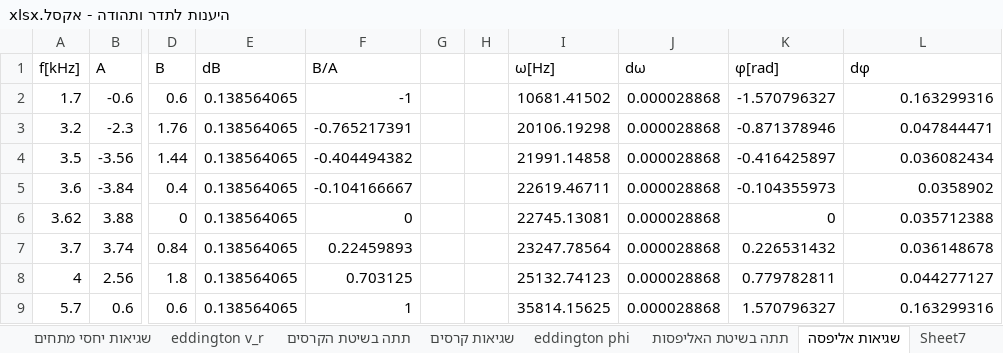
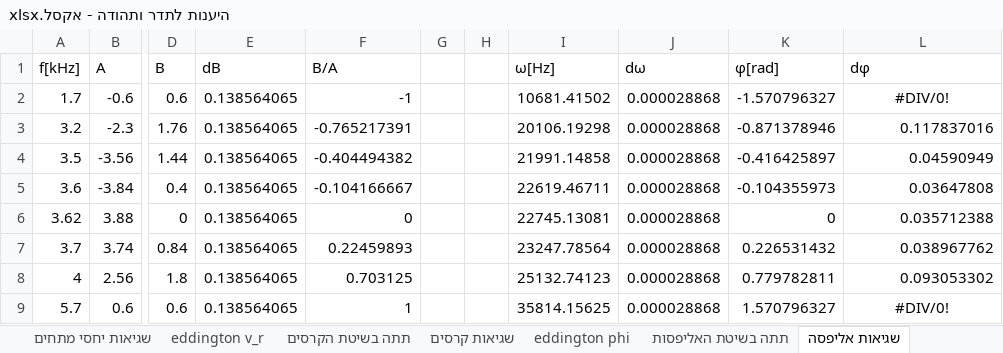
Before and after one commit to idl123/laba, an Excel workbook: היענות לתדר ותהודה/היענות לתדר ותהודה - אקסל.xlsx, sheet שגיאות אליפסה, drawn as a sheet; only a part is shown, gaps mark what is left out; values as stored, in another font and other column widths than the file's, no borders; the diff names each change by its address in the sheet, - before the commit and + after, or states it on an @@ line.

Commit message:
הוספת התאמות זווית לפי אליפסה

```diff
--- a/היענות לתדר ותהודה/היענות לתדר ותהודה - אקסל.xlsx (sheet שגיאות אליפסה)
+++ b/היענות לתדר ותהודה/היענות לתדר ותהודה - אקסל.xlsx (sheet שגיאות אליפסה)
-L2 (dφ): 0.163299316
+L2 (dφ): #DIV/0!
-L2 alignment: right
+L2 alignment: center
-L3 (dφ): 0.047844471
+L3 (dφ): 0.117837016
-L4 (dφ): 0.036082434
+L4 (dφ): 0.04590949
-L5 (dφ): 0.0358902
+L5 (dφ): 0.03647808
-L7 (dφ): 0.036148678
+L7 (dφ): 0.038967762
-L8 (dφ): 0.044277127
+L8 (dφ): 0.093053302
-L9 (dφ): 0.163299316
+L9 (dφ): #DIV/0!
-L9 alignment: right
+L9 alignment: center
```
Also changed, not shown: sheet שגיאות קרסים, sheet eddington phi, sheet eddington elipse phi, other sheet tabs, formulas that keep their value, 18 other files.
